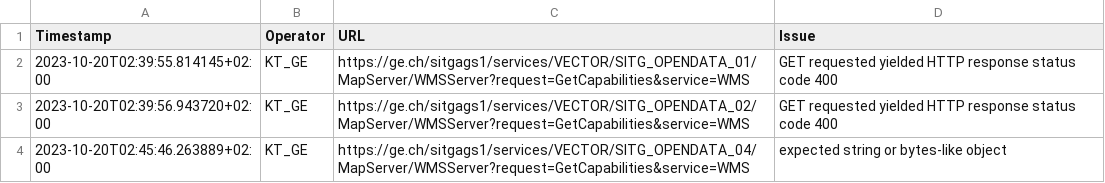
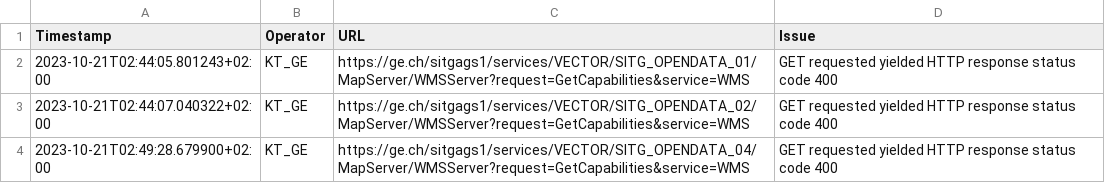
Before and after one commit to FHNW-IVGI/Geoharvester, a CSV file: scraper/tools/KT_GE_errors.csv, drawn as a sheet.

Commit message:
Scraper done

```diff
--- a/scraper/tools/KT_GE_errors.csv
+++ b/scraper/tools/KT_GE_errors.csv
@@ -1,4 +1,4 @@
 Timestamp,Operator,URL,Issue
-2023-10-20T02:39:55.814145+02:00,KT_GE,https://ge.ch/sitgags1/services/VECTOR/SITG_OPENDATA_01/MapServer/WMSServer?request=GetCapabilities&service=WMS,"GET requested yielded HTTP response status code 400"
-2023-10-20T02:39:56.943720+02:00,KT_GE,https://ge.ch/sitgags1/services/VECTOR/SITG_OPENDATA_02/MapServer/WMSServer?request=GetCapabilities&service=WMS,"GET requested yielded HTTP response status code 400"
-2023-10-20T02:45:46.263889+02:00,KT_GE,https://ge.ch/sitgags1/services/VECTOR/SITG_OPENDATA_04/MapServer/WMSServer?request=GetCapabilities&service=WMS,"expected string or bytes-like object"
+2023-10-21T02:44:05.801243+02:00,KT_GE,https://ge.ch/sitgags1/services/VECTOR/SITG_OPENDATA_01/MapServer/WMSServer?request=GetCapabilities&service=WMS,"GET requested yielded HTTP response status code 400"
+2023-10-21T02:44:07.040322+02:00,KT_GE,https://ge.ch/sitgags1/services/VECTOR/SITG_OPENDATA_02/MapServer/WMSServer?request=GetCapabilities&service=WMS,"GET requested yielded HTTP response status code 400"
+2023-10-21T02:49:28.679900+02:00,KT_GE,https://ge.ch/sitgags1/services/VECTOR/SITG_OPENDATA_04/MapServer/WMSServer?request=GetCapabilities&service=WMS,"GET requested yielded HTTP response status code 400"
```
Also changed, not shown: scraper/tools/KT_BL_errors.csv, scraper/tools/KT_FR_errors.csv, 6 other files.
